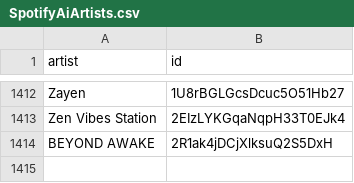
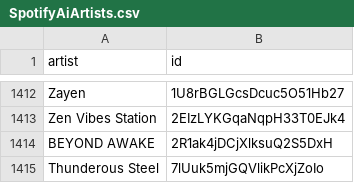
Before and after one commit to BenediktBahl/spotify-ai-blocker, a CSV file: SpotifyAiArtists.csv, drawn as a sheet; only a part is shown, gaps mark what is left out.

Commit message:
Add AI artist: 'Thunderous Steel' (ID: 7lUuk5mjGQVlikPcXjZoIo) fixes #61

```diff
--- a/SpotifyAiArtists.csv
+++ b/SpotifyAiArtists.csv
@@ -1414 +1414,2 @@ Zen Vibes Station,2EIzLYKGqaNqpH33T0EJk4
 BEYOND AWAKE,2R1ak4jDCjXlksuQ2S5DxH
+Thunderous Steel,7lUuk5mjGQVlikPcXjZoIo
```
